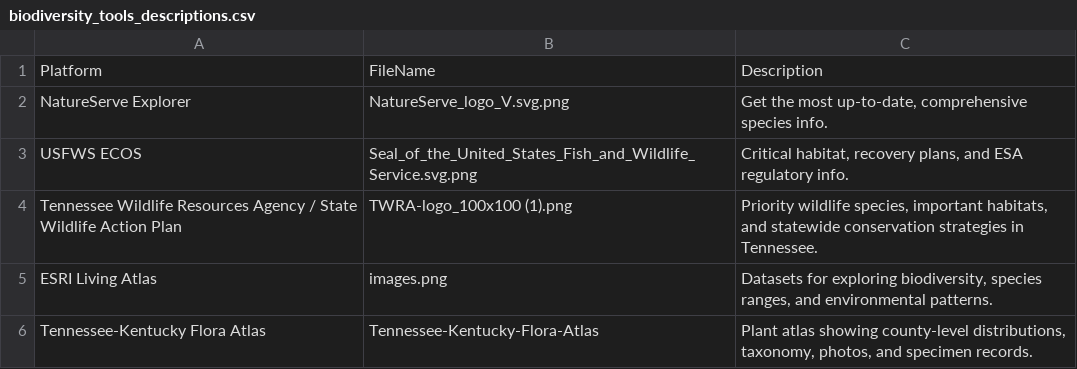
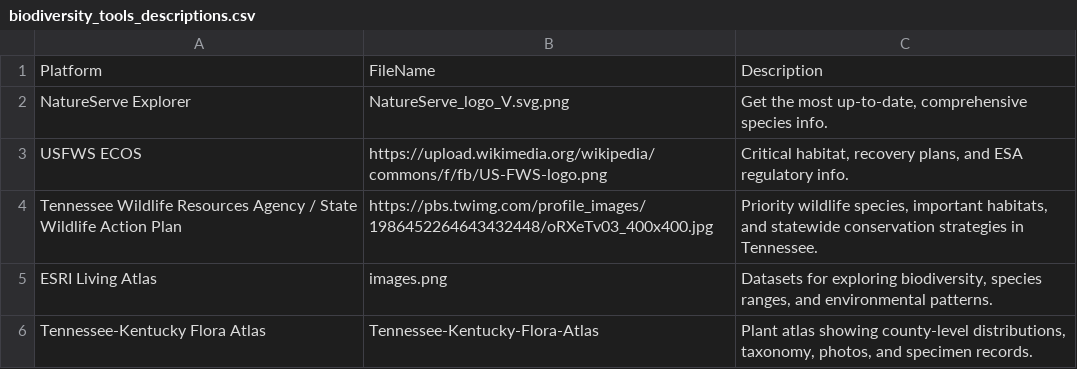
Before and after one commit to bruebird/tn-species, a CSV file: assets/data/biodiversity_tools_descriptions.csv, drawn as a sheet.

```diff
--- a/assets/data/biodiversity_tools_descriptions.csv
+++ b/assets/data/biodiversity_tools_descriptions.csv
@@ -2,4 +2,4 @@ Platform,FileName,Description
 NatureServe Explorer,NatureServe_logo_V.svg.png,"Get the most up-to-date, comprehensive species info."
-USFWS ECOS,Seal_of_the_United_States_Fish_and_Wildlife_Service.svg.png,"Critical habitat, recovery plans, and ESA regulatory info."
-Tennessee Wildlife Resources Agency / State Wildlife Action Plan,TWRA-logo_100x100 (1).png,"Priority wildlife species, important habitats, and statewide conservation strategies in Tennessee."
+USFWS ECOS,https://upload.wikimedia.org/wikipedia/commons/f/fb/US-FWS-logo.png,"Critical habitat, recovery plans, and ESA regulatory info."
+Tennessee Wildlife Resources Agency / State Wildlife Action Plan,https://pbs.twimg.com/profile_images/1986452264643432448/oRXeTv03_400x400.jpg,"Priority wildlife species, important habitats, and statewide conservation strategies in Tennessee."
 ESRI Living Atlas,images.png,"Datasets for exploring biodiversity, species ranges, and environmental patterns."
```
Also changed, not shown: 3 other files.
